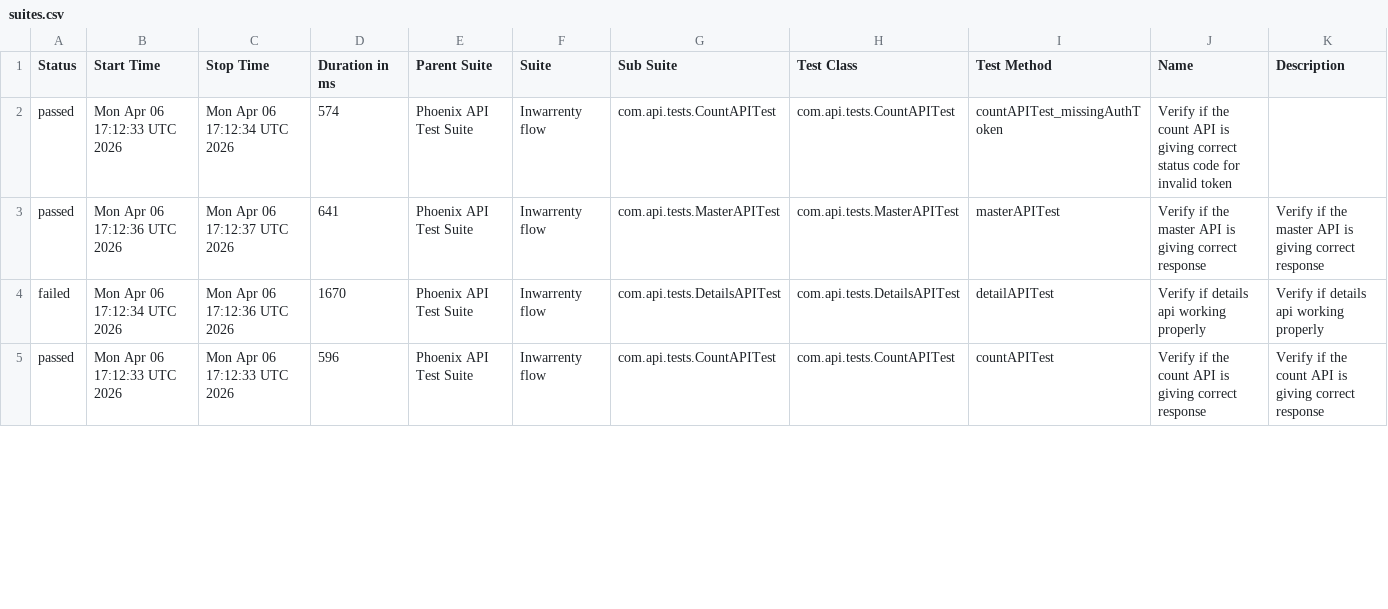
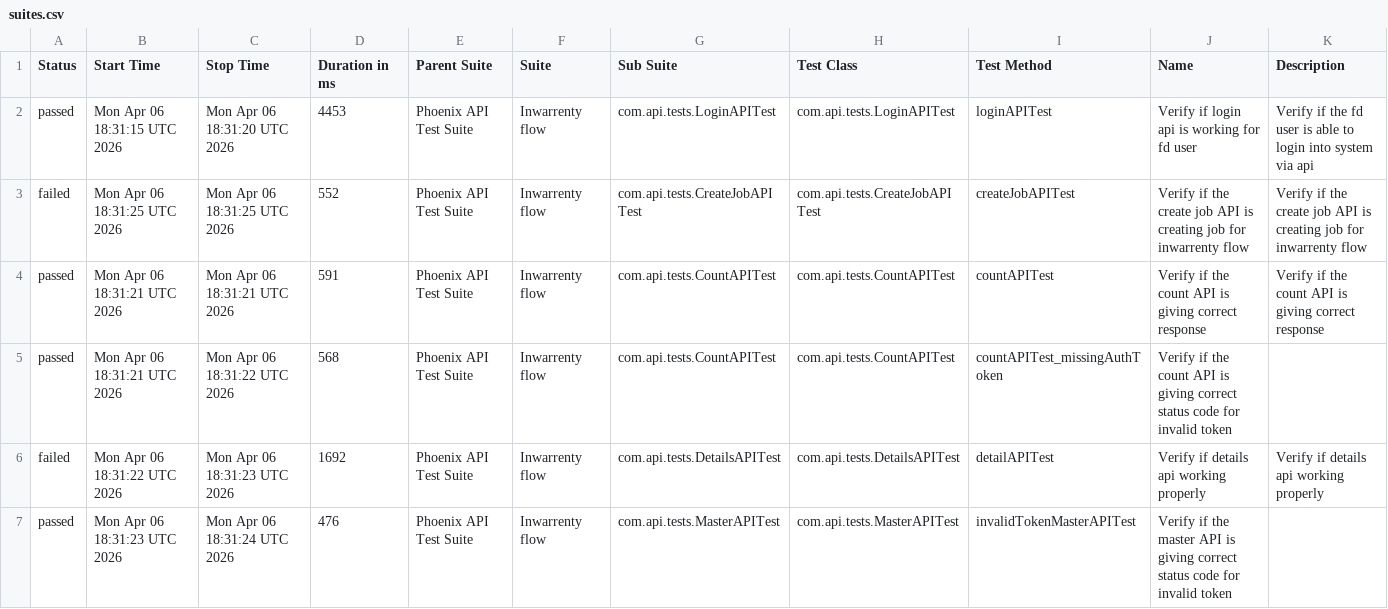
Before and after one commit to AbhijitNaik05/PhoenixTestAutomationFramework, a CSV file: data/suites.csv, drawn as a sheet; only a part is shown; the diff covers the shown part only.

```diff
--- a/data/suites.csv
+++ b/data/suites.csv
@@ -1,5 +1,7 @@
 "Status","Start Time","Stop Time","Duration in ms","Parent Suite","Suite","Sub Suite","Test Class","Test Method","Name","Description"
-"passed","Mon Apr 06 17:12:33 UTC 2026","Mon Apr 06 17:12:34 UTC 2026","574","Phoenix API Test Suite","Inwarrenty flow","com.api.tests.CountAPITest","com.api.tests.CountAPITest","countAPITest_missingAuthToken","Verify if the count API is giving correct status code for invalid token",""
-"passed","Mon Apr 06 17:12:36 UTC 2026","Mon Apr 06 17:12:37 UTC 2026","641","Phoenix API Test Suite","Inwarrenty flow","com.api.tests.MasterAPITest","com.api.tests.MasterAPITest","masterAPITest","Verify if the master API is giving correct response","Verify if the master API is giving correct response"
-"failed","Mon Apr 06 17:12:34 UTC 2026","Mon Apr 06 17:12:36 UTC 2026","1670","Phoenix API Test Suite","Inwarrenty flow","com.api.tests.DetailsAPITest","com.api.tests.DetailsAPITest","detailAPITest","Verify if details api working properly","Verify if details api working properly"
-"passed","Mon Apr 06 17:12:33 UTC 2026","Mon Apr 06 17:12:33 UTC 2026","596","Phoenix API Test Suite","Inwarrenty flow","com.api.tests.CountAPITest","com.api.tests.CountAPITest","countAPITest","Verify if the count API is giving correct response","Verify if the count API is giving correct response"
+"passed","Mon Apr 06 18:31:15 UTC 2026","Mon Apr 06 18:31:20 UTC 2026","4453","Phoenix API Test Suite","Inwarrenty flow","com.api.tests.LoginAPITest","com.api.tests.LoginAPITest","loginAPITest","Verify if login api is working for fd user","Verify if the fd user is able to login into system via api"
+"failed","Mon Apr 06 18:31:25 UTC 2026","Mon Apr 06 18:31:25 UTC 2026","552","Phoenix API Test Suite","Inwarrenty flow","com.api.tests.CreateJobAPITest","com.api.tests.CreateJobAPITest","createJobAPITest","Verify if the create job API is creating job for inwarrenty flow","Verify if the create job API is creating job for inwarrenty flow"
+"passed","Mon Apr 06 18:31:21 UTC 2026","Mon Apr 06 18:31:21 UTC 2026","591","Phoenix API Test Suite","Inwarrenty flow","com.api.tests.CountAPITest","com.api.tests.CountAPITest","countAPITest","Verify if the count API is giving correct response","Verify if the count API is giving correct response"
+"passed","Mon Apr 06 18:31:21 UTC 2026","Mon Apr 06 18:31:22 UTC 2026","568","Phoenix API Test Suite","Inwarrenty flow","com.api.tests.CountAPITest","com.api.tests.CountAPITest","countAPITest_missingAuthToken","Verify if the count API is giving correct status code for invalid token",""
+"failed","Mon Apr 06 18:31:22 UTC 2026","Mon Apr 06 18:31:23 UTC 2026","1692","Phoenix API Test Suite","Inwarrenty flow","com.api.tests.DetailsAPITest","com.api.tests.DetailsAPITest","detailAPITest","Verify if details api working properly","Verify if details api working properly"
+"passed","Mon Apr 06 18:31:23 UTC 2026","Mon Apr 06 18:31:24 UTC 2026","476","Phoenix API Test Suite","Inwarrenty flow","com.api.tests.MasterAPITest","com.api.tests.MasterAPITest","invalidTokenMasterAPITest","Verify if the master API is giving correct status code for invalid token",""
```
Also changed, not shown: 2 removed rows and 11 edited cells elsewhere in this file, data/behaviors.csv, 50 other files.
